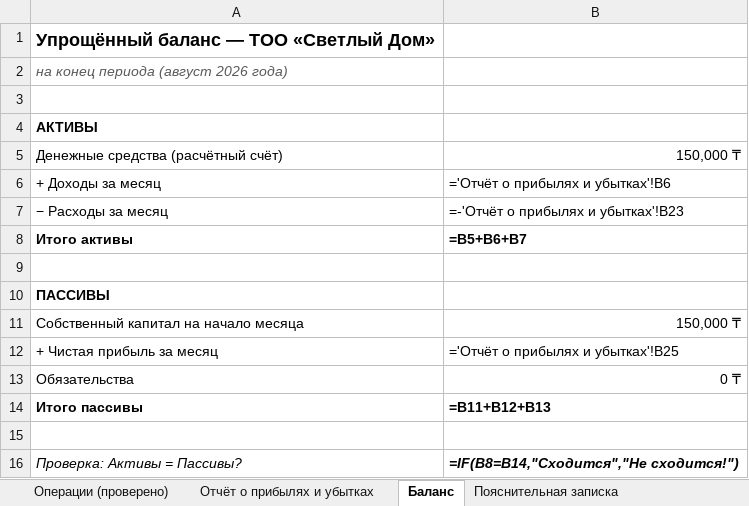
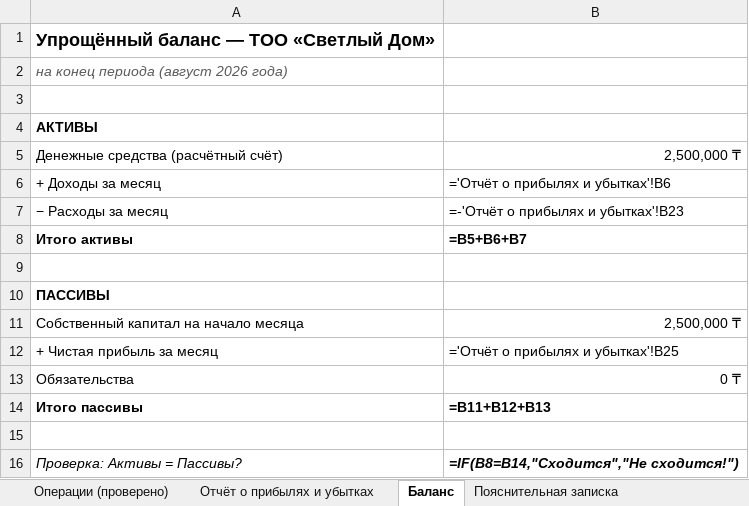
Before and after one commit to Lunyovwork29/fin-otchet-ai-demo, an Excel workbook: output/Itogovaya_otchetnost.xlsx, sheet Баланс, drawn as a sheet; values as stored, in another font and other column widths than the file's, no borders; formulas without a stored value are shown as written; the diff names each change by its address in the sheet, - before the commit and + after, or states it on an @@ line.

```diff
--- a/output/Itogovaya_otchetnost.xlsx (sheet Баланс)
+++ b/output/Itogovaya_otchetnost.xlsx (sheet Баланс)
-B5: 150,000 ₸
+B5: 2,500,000 ₸
-B11: 150,000 ₸
+B11: 2,500,000 ₸
```
Also changed, not shown: sheet Операции (проверено), sheet Отчёт о прибылях и убытках, sheet Пояснительная записка, 01_iskhodnye_dannye.xlsx, 11 other files.
